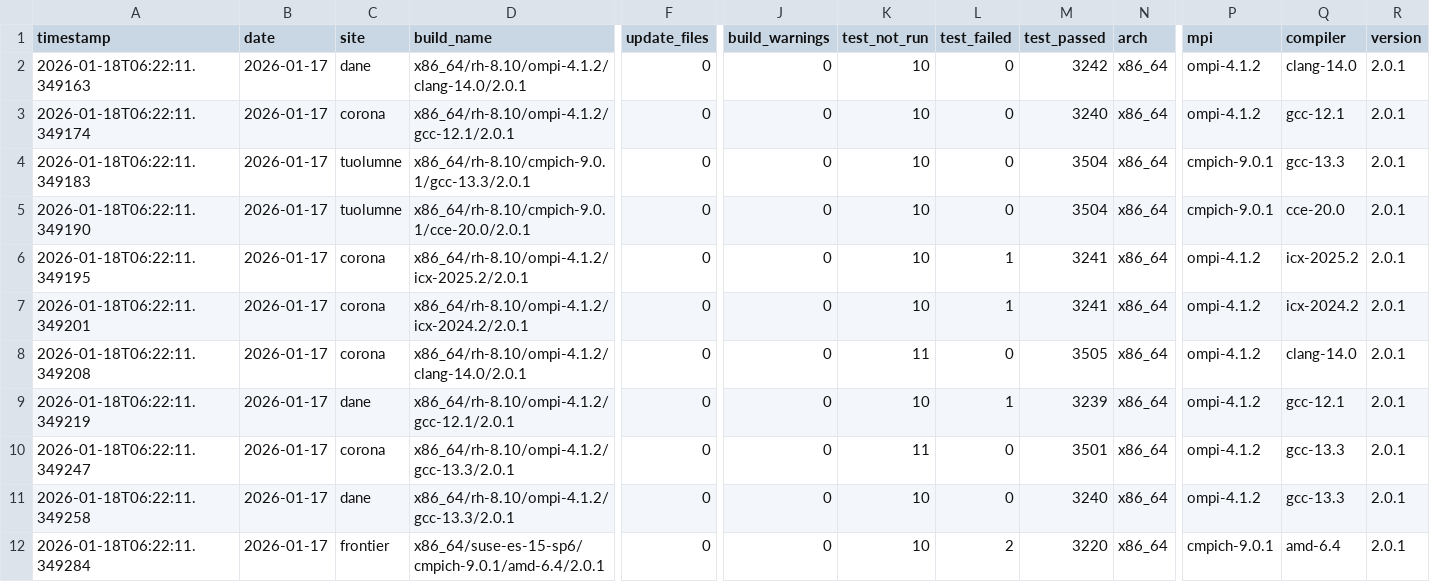
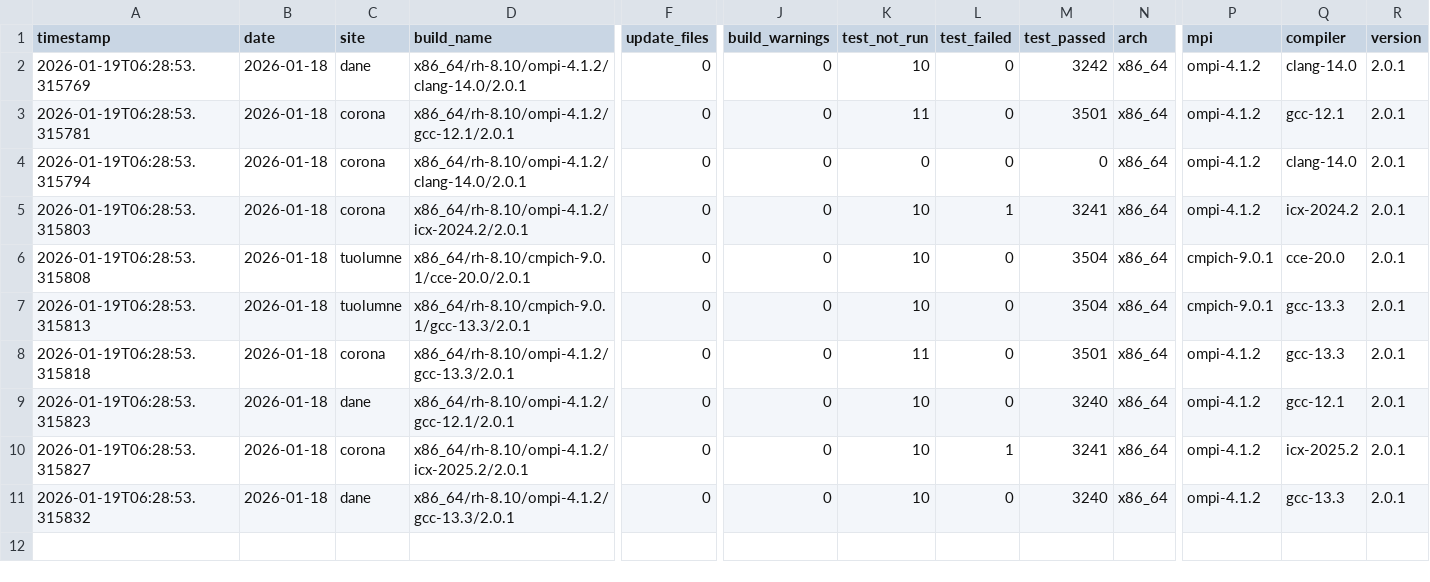
Before and after one commit to hyoklee/hpc-h5, a CSV file: src/hpc_test_results.csv, drawn as a sheet; only a part is shown, gaps mark what is left out; removed rows and columns are numbered as before the commit, all else as after; rows hold the shown columns only; the diff covers the shown part only; the diff names each change by its address in the sheet, - before the commit and + after, or states it on an @@ line.

```diff
--- a/src/hpc_test_results.csv
+++ b/src/hpc_test_results.csv
-A2 (timestamp): 2026-01-18T06:22:11.349163
+A2 (timestamp): 2026-01-19T06:28:53.315769
-B2:B3 (date): 2026-01-17
+B2:B3 (date): 2026-01-18
-A3 (timestamp): 2026-01-18T06:22:11.349174
+A3 (timestamp): 2026-01-19T06:28:53.315781
-K3 (test_not_run): 10
+K3 (test_not_run): 11
-M3 (test_passed): 3240
+M3 (test_passed): 3501
+row 4: 2026-01-19T06:28:53.315794 | 2026-01-18 | corona | x86_64/rh-8.10/ompi-4.1.2/clang-14.0/2.0.1 | 0 | 0 | 0 | 0 | 0 | x86_64 | ompi-4.1.2 | clang-14.0 | 2.0.1
+row 5: 2026-01-19T06:28:53.315803 | 2026-01-18 | corona | x86_64/rh-8.10/ompi-4.1.2/icx-2024.2/2.0.1 | 0 | 0 | 10 | 1 | 3241 | x86_64 | ompi-4.1.2 | icx-2024.2 | 2.0.1
-A6 (timestamp): 2026-01-18T06:22:11.349183
+A6 (timestamp): 2026-01-19T06:28:53.315808
-B6:B7 (date): 2026-01-17
+B6:B7 (date): 2026-01-18
-D6 (build_name): x86_64/rh-8.10/cmpich-9.0.1/gcc-13.3/2.0.1
+D6 (build_name): x86_64/rh-8.10/cmpich-9.0.1/cce-20.0/2.0.1
-Q6 (compiler): gcc-13.3
+Q6 (compiler): cce-20.0
-A7 (timestamp): 2026-01-18T06:22:11.349190
+A7 (timestamp): 2026-01-19T06:28:53.315813
-D7 (build_name): x86_64/rh-8.10/cmpich-9.0.1/cce-20.0/2.0.1
+D7 (build_name): x86_64/rh-8.10/cmpich-9.0.1/gcc-13.3/2.0.1
-Q7 (compiler): cce-20.0
+Q7 (compiler): gcc-13.3
-row 6: 2026-01-18T06:22:11.349195 | 2026-01-17 | corona | x86_64/rh-8.10/ompi-4.1.2/icx-2025.2/2.0.1 | 0 | 0 | 10 | 1 | 3241 | x86_64 | ompi-4.1.2 | icx-2025.2 | 2.0.1
-row 7: 2026-01-18T06:22:11.349201 | 2026-01-17 | corona | x86_64/rh-8.10/ompi-4.1.2/icx-2024.2/2.0.1 | 0 | 0 | 10 | 1 | 3241 | x86_64 | ompi-4.1.2 | icx-2024.2 | 2.0.1
-A8 (timestamp): 2026-01-18T06:22:11.349208
+A8 (timestamp): 2026-01-19T06:28:53.315818
-B8:B11 (date): 2026-01-17
+B8:B11 (date): 2026-01-18
-D8 (build_name): x86_64/rh-8.10/ompi-4.1.2/clang-14.0/2.0.1
+D8 (build_name): x86_64/rh-8.10/ompi-4.1.2/gcc-13.3/2.0.1
-M8 (test_passed): 3505
+M8 (test_passed): 3501
-Q8 (compiler): clang-14.0
+Q8 (compiler): gcc-13.3
-A9 (timestamp): 2026-01-18T06:22:11.349219
+A9 (timestamp): 2026-01-19T06:28:53.315823
-L9 (test_failed): 1
+L9 (test_failed): 0
-M9 (test_passed): 3239
+M9 (test_passed): 3240
-A10 (timestamp): 2026-01-18T06:22:11.349247
+A10 (timestamp): 2026-01-19T06:28:53.315827
-D10 (build_name): x86_64/rh-8.10/ompi-4.1.2/gcc-13.3/2.0.1
+D10 (build_name): x86_64/rh-8.10/ompi-4.1.2/icx-2025.2/2.0.1
-K10 (test_not_run): 11
+K10 (test_not_run): 10
-L10 (test_failed): 0
+L10 (test_failed): 1
-M10 (test_passed): 3501
+M10 (test_passed): 3241
-Q10 (compiler): gcc-13.3
+Q10 (compiler): icx-2025.2
-A11 (timestamp): 2026-01-18T06:22:11.349258
+A11 (timestamp): 2026-01-19T06:28:53.315832
-row 12: 2026-01-18T06:22:11.349284 | 2026-01-17 | frontier | x86_64/suse-es-15-sp6/cmpich-9.0.1/amd-6.4/2.0.1 | 0 | 0 | 10 | 2 | 3220 | x86_64 | cmpich-9.0.1 | amd-6.4 | 2.0.1
```
Also changed, not shown: 3 removed rows elsewhere in this file, 2 other files.
